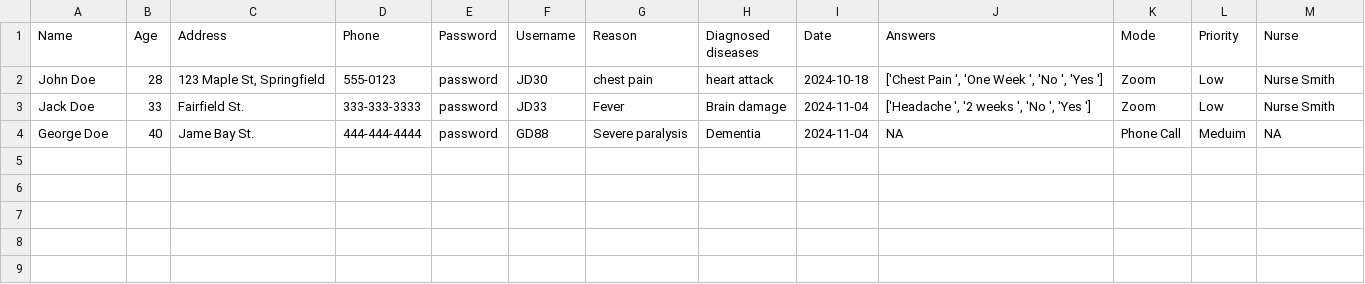
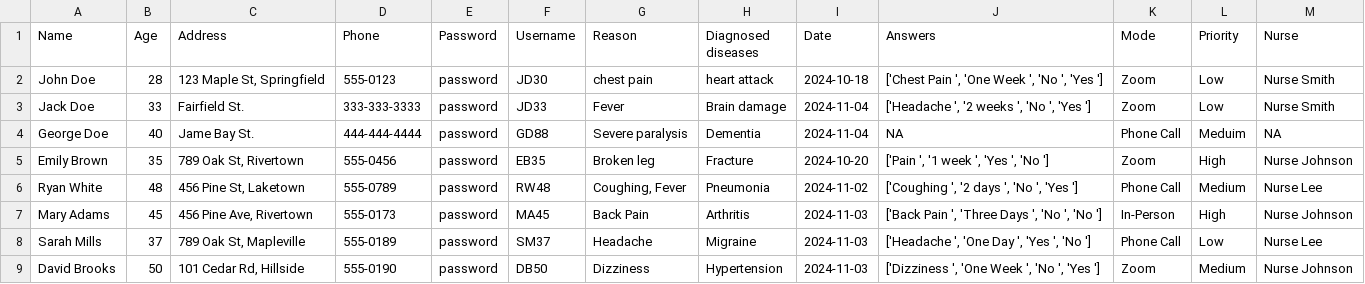
Before and after one commit to SENG-350-2024-fall/Team-6, a CSV file: code/patient.csv, drawn as a sheet; the diff names each change by its address in the sheet, - before the commit and + after, or states it on an @@ line.

```diff
--- a/code/patient.csv
+++ b/code/patient.csv
+row 5: Emily Brown | 35 | 789 Oak St, Rivertown | 555-0456 | password | EB35 | Broken leg | Fracture | 2024-10-20 | ['Pain ', '1 week ', 'Yes ', 'No '] | Zoom | High | Nurse Johnson
+row 6: Ryan White | 48 | 456 Pine St, Laketown | 555-0789 | password | RW48 | Coughing, Fever | Pneumonia | 2024-11-02 | ['Coughing ', '2 days ', 'No ', 'Yes '] | Phone Call | Medium | Nurse Lee
+row 7: Mary Adams | 45 | 456 Pine Ave, Rivertown | 555-0173 | password | MA45 | Back Pain | Arthritis | 2024-11-03 | ['Back Pain ', 'Three Days ', 'No ', 'No '] | In-Person | High | Nurse Johnson
+row 8: Sarah Mills | 37 | 789 Oak St, Mapleville | 555-0189 | password | SM37 | Headache | Migraine | 2024-11-03 | ['Headache ', 'One Day ', 'Yes ', 'No '] | Phone Call | Low | Nurse Lee
+row 9: David Brooks | 50 | 101 Cedar Rd, Hillside | 555-0190 | password | DB50 | Dizziness | Hypertension | 2024-11-03 | ['Dizziness ', 'One Week ', 'No ', 'Yes '] | Zoom | Medium | Nurse Johnson
```
Also changed, not shown: code/nurse.csv, 4 other files.
